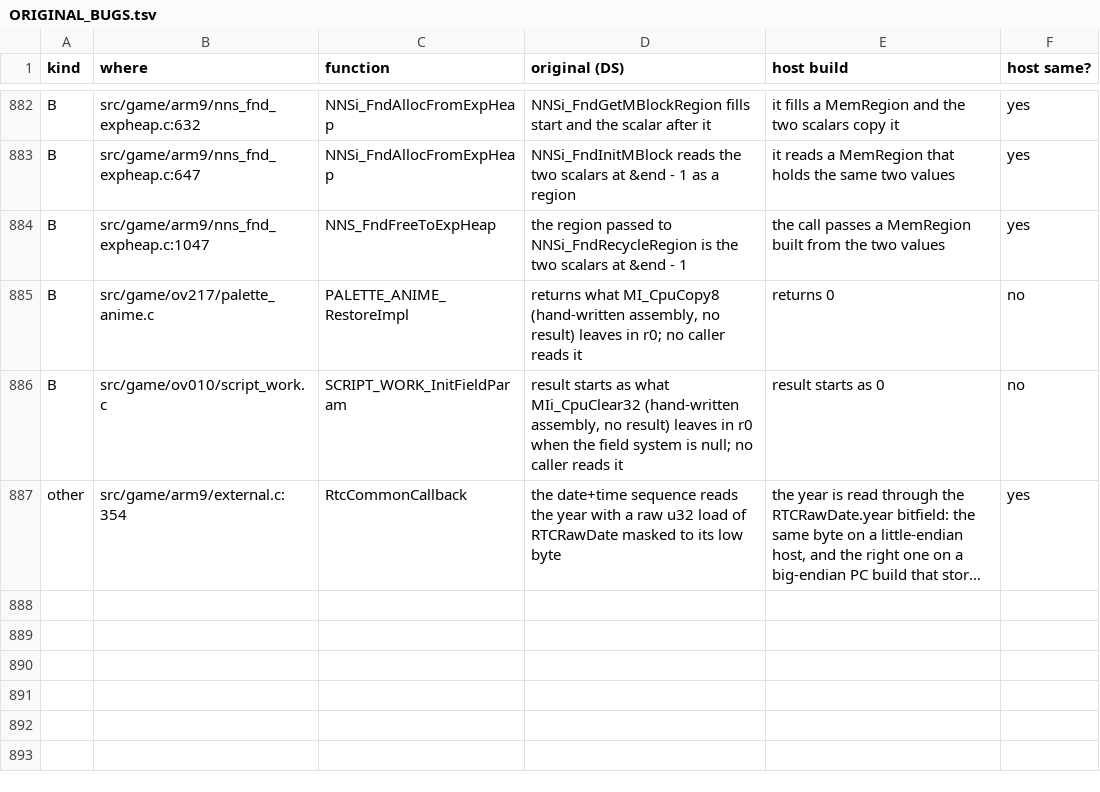
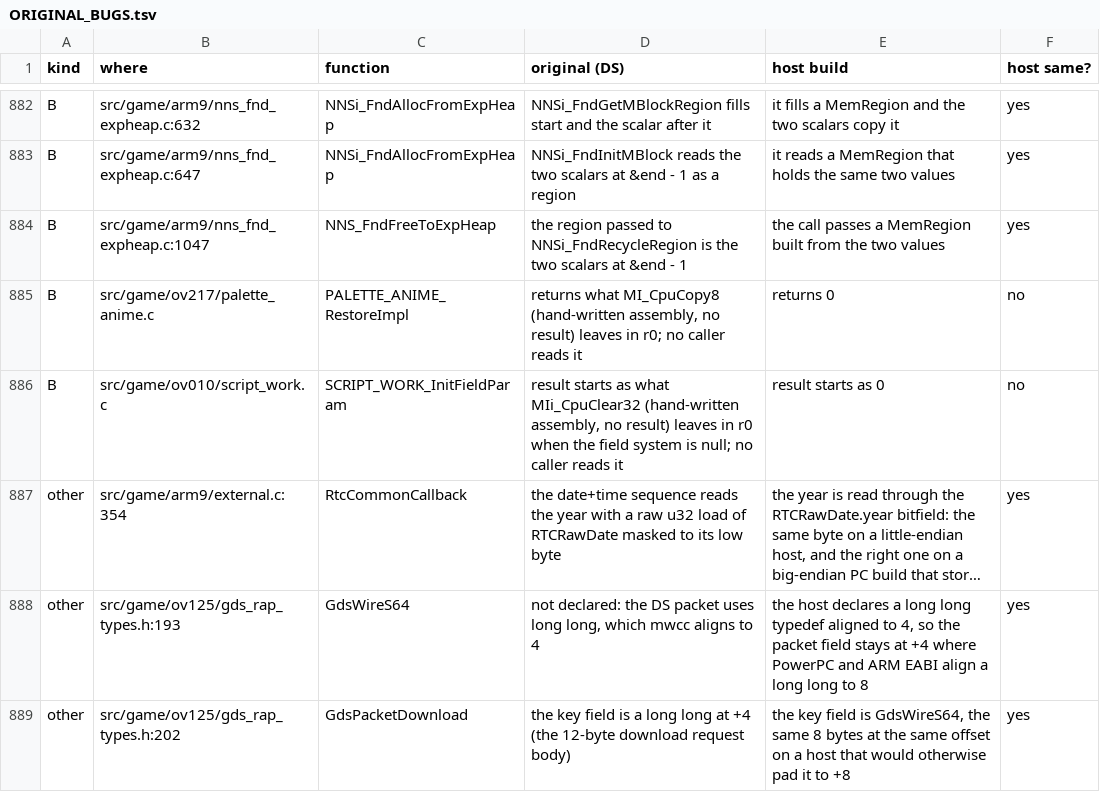
Before and after one commit to joopdejager/Black_WiiU, a TSV file: docs/ORIGINAL_BUGS.tsv, drawn as a sheet; only a part is shown, gaps mark what is left out; long unchanged cells end in …; the diff names each change by its address in the sheet, - before the commit and + after, or states it on an @@ line.

```diff
--- a/docs/ORIGINAL_BUGS.tsv
+++ b/docs/ORIGINAL_BUGS.tsv
+row 888: other | src/game/ov125/gds_rap_types.h:193 | GdsWireS64 | not declared: the DS packet uses long long, which mwcc aligns to 4 | the host declares a long long typedef aligned to 4, so the packet field stays at +4 where PowerPC and ARM EABI align a long long to 8 | yes
+row 889: other | src/game/ov125/gds_rap_types.h:202 | GdsPacketDownload | the key field is a long long at +4 (the 12-byte download request body) | the key field is GdsWireS64, the same 8 bytes at the same offset on a host that would otherwise pad it to +8 | yes
```
Also changed, not shown: 1 other file.
